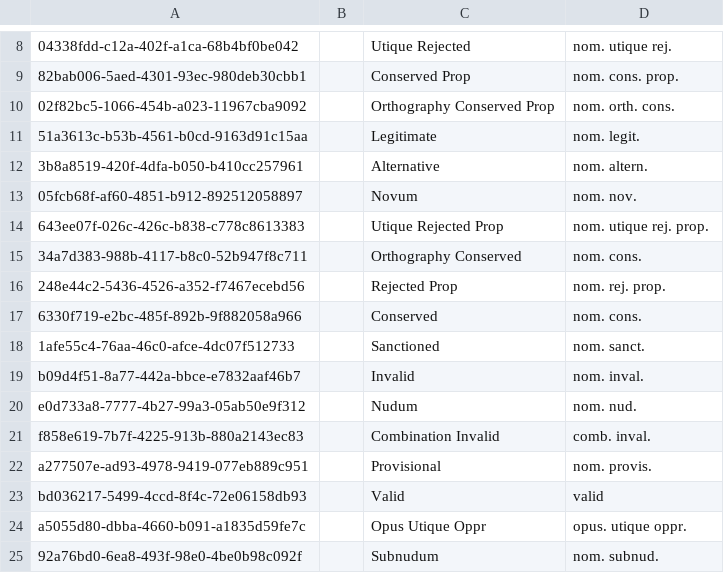
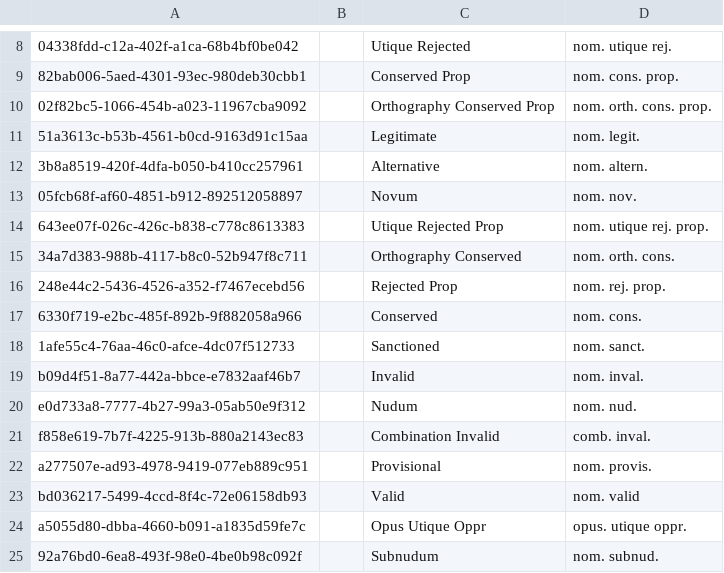
Before and after one commit to cybertaxonomy/cdmlib, a CSV file: cdmlib-model/src/main/resources/terms/NomenclaturalStatusType.csv, drawn as a sheet; only a part is shown, gaps mark what is left out.

Commit message:
Merged branches/cdmlib/1.4 changes r4452:r4686 into the trunk

```diff
--- a/cdmlib-model/src/main/resources/terms/NomenclaturalStatusType.csv
+++ b/cdmlib-model/src/main/resources/terms/NomenclaturalStatusType.csv
@@ -9,3 +9,3 @@
 "82bab006-5aed-4301-93ec-980deb30cbb1",,"Conserved Prop","nom. cons. prop."
-"02f82bc5-1066-454b-a023-11967cba9092",,"Orthography Conserved Prop","nom. orth. cons."
+"02f82bc5-1066-454b-a023-11967cba9092",,"Orthography Conserved Prop","nom. orth. cons. prop."
 "51a3613c-b53b-4561-b0cd-9163d91c15aa",,"Legitimate","nom. legit."
@@ -14,3 +14,3 @@
 "643ee07f-026c-426c-b838-c778c8613383",,"Utique Rejected Prop","nom. utique rej. prop."
-"34a7d383-988b-4117-b8c0-52b947f8c711",,"Orthography Conserved","nom. cons."
+"34a7d383-988b-4117-b8c0-52b947f8c711",,"Orthography Conserved","nom. orth. cons."
 "248e44c2-5436-4526-a352-f7467ecebd56",,"Rejected Prop","nom. rej. prop."
@@ -22,3 +22,3 @@
 "a277507e-ad93-4978-9419-077eb889c951",,"Provisional","nom. provis."
-"bd036217-5499-4ccd-8f4c-72e06158db93",,"Valid","valid"
+"bd036217-5499-4ccd-8f4c-72e06158db93",,"Valid","nom. valid"
 "a5055d80-dbba-4660-b091-a1835d59fe7c",,"Opus Utique Oppr","opus. utique oppr."
```
Also changed, not shown: 3 other files.
